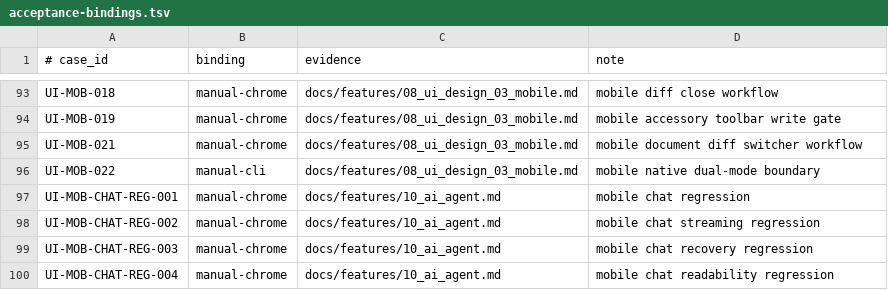
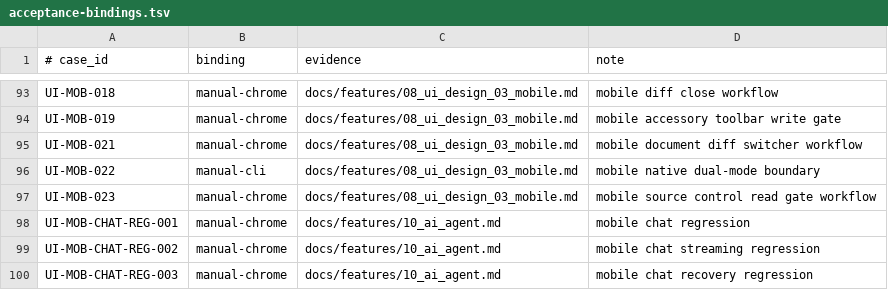
Before and after one commit to Develata/Deve-Notebook, a TSV file: docs/acceptance-bindings.tsv, drawn as a sheet; only a part is shown, gaps mark what is left out; the shorter side is filled out with more unchanged rows.

Commit message:
fix(web): keep mobile source control on read gate

```diff
--- a/docs/acceptance-bindings.tsv
+++ b/docs/acceptance-bindings.tsv
@@ -96,2 +96,3 @@ UI-MOB-021|manual-chrome|docs/features/08_ui_design_03_mobile.md|mobile document
 UI-MOB-022|manual-cli|docs/features/08_ui_design_03_mobile.md|mobile native dual-mode boundary
+UI-MOB-023|manual-chrome|docs/features/08_ui_design_03_mobile.md|mobile source control read gate workflow
 UI-MOB-CHAT-REG-001|manual-chrome|docs/features/10_ai_agent.md|mobile chat regression
```
Also changed, not shown: 7 other files.
